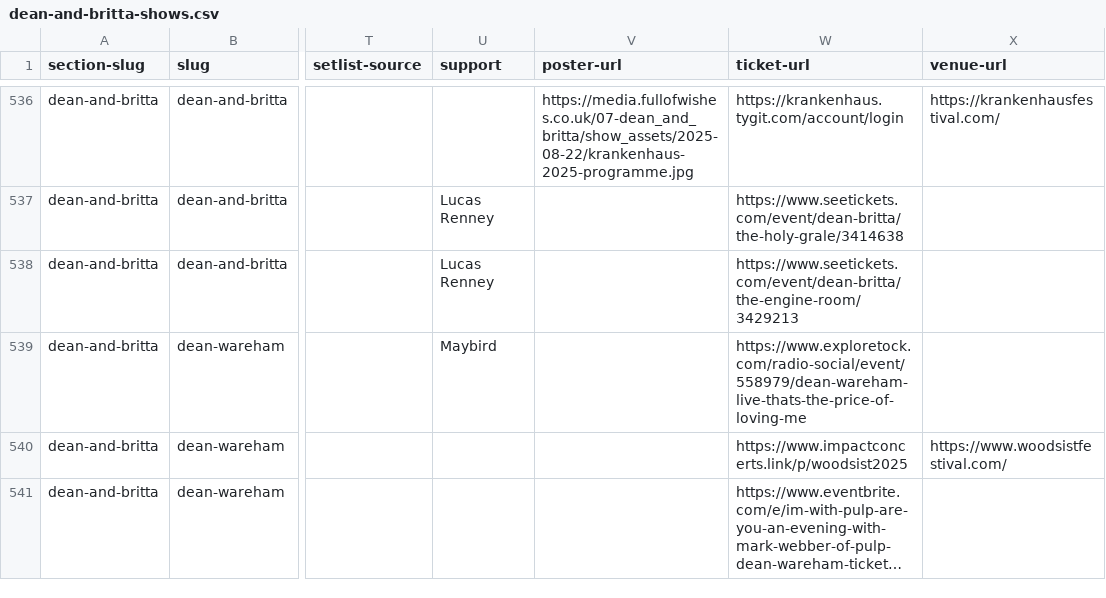
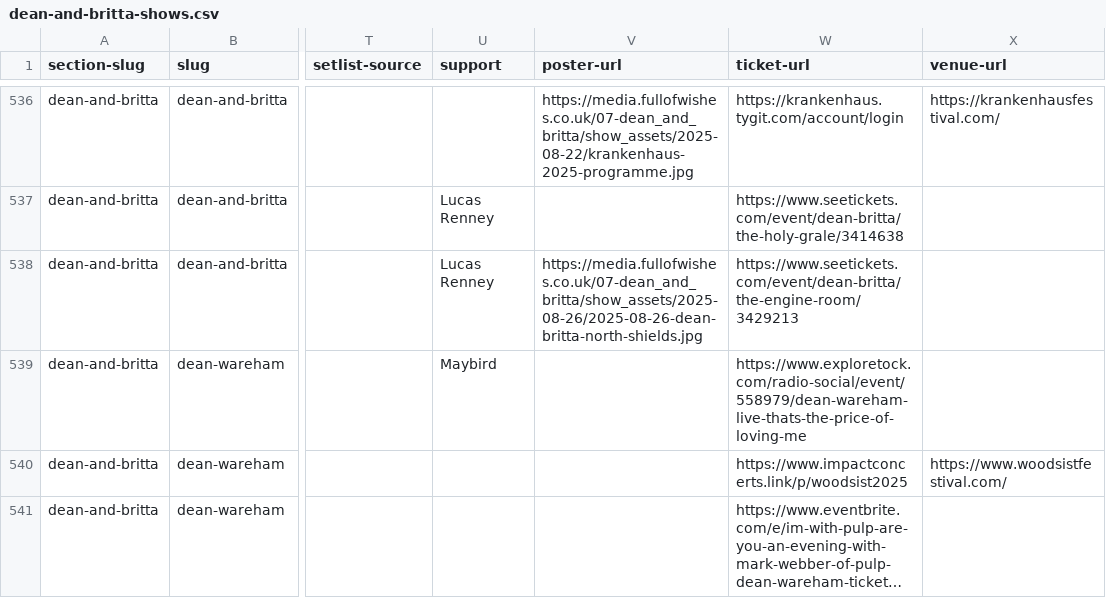
Before and after one commit to grange85/ahfow-database, a CSV file: _data/gigography/dean-and-britta-shows.csv, drawn as a sheet; only a part is shown, gaps mark what is left out; long unchanged cells end in …; the diff names each change by its address in the sheet, - before the commit and + after, or states it on an @@ line.

Commit message:
Update 1 file(s): dean-and-britta-shows.csv

```diff
--- a/_data/gigography/dean-and-britta-shows.csv
+++ b/_data/gigography/dean-and-britta-shows.csv
-V538 (poster-url): (empty)
+V538 (poster-url): https://media.fullofwishes.co.uk/07-dean_and_britta/show_assets/2025-08-26/2025-08-26-dean-britta-north-shields.jpg
```
